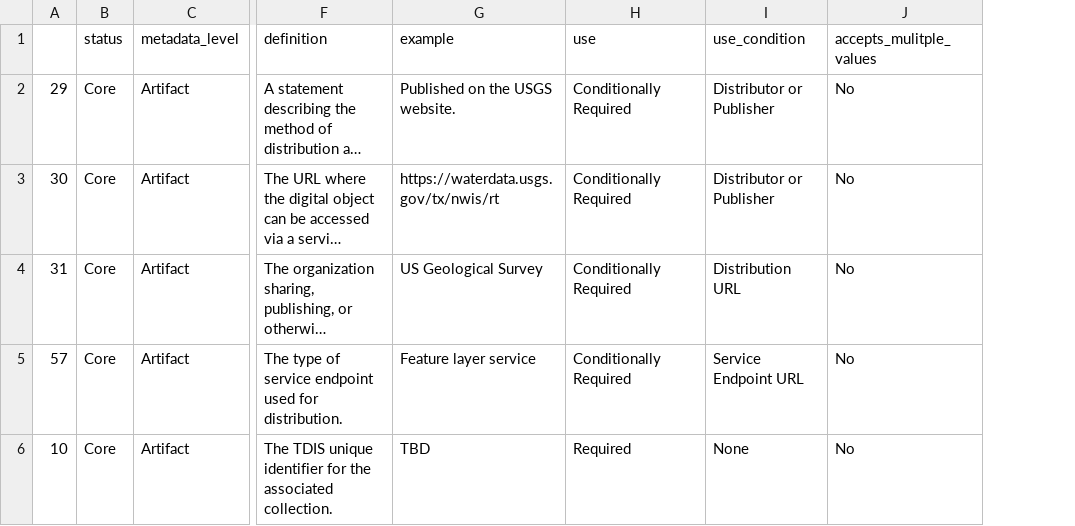
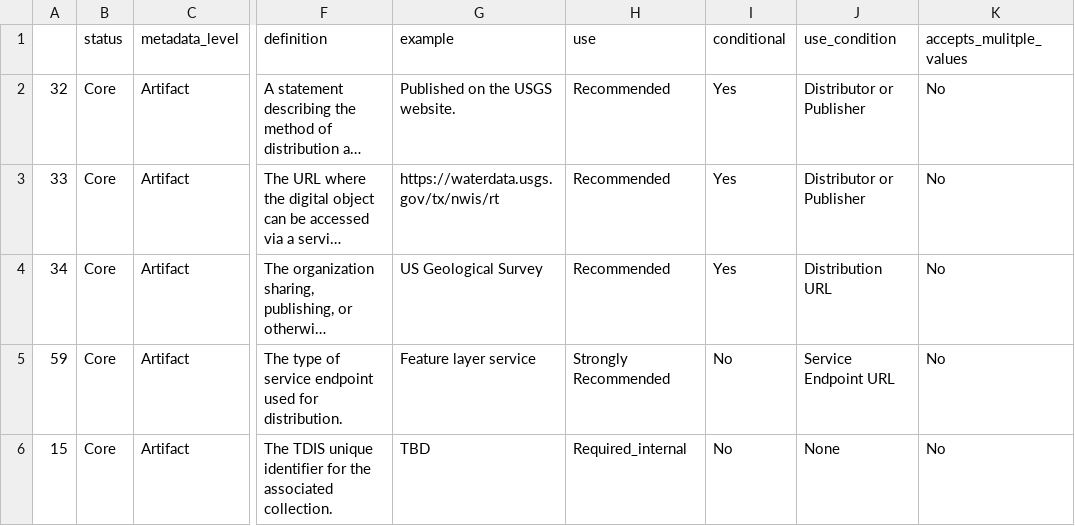
Before and after one commit to TexasDIS/metadata, a CSV file: fields_by_level/artifact_metadata_fields.csv, drawn as a sheet; only a part is shown, gaps mark what is left out; long unchanged cells end in …; the diff covers the shown part only; the diff names each change by its address in the sheet, - before the commit and + after, or states it on an @@ line.

```diff
--- a/fields_by_level/artifact_metadata_fields.csv
+++ b/fields_by_level/artifact_metadata_fields.csv
+column I (conditional), rows 2-6: Yes | Yes | Yes | No | No
-A2: 29
+A2: 32
-H2:H4 (use): Conditionally Required
+H2:H4 (use): Recommended
-A3: 30
+A3: 33
-A4: 31
+A4: 34
-A5: 57
+A5: 59
-H5 (use): Conditionally Required
+H5 (use): Strongly Recommended
-A6: 10
+A6: 15
-H6 (use): Required
+H6 (use): Required_internal
```
Also changed, not shown: 1 added row, 4 removed rows and 48 edited cells elsewhere in this file, fields_by_level/collection_metadata_fields.csv, fields_by_level/feature_metadata_fields.csv, 3 other files.
